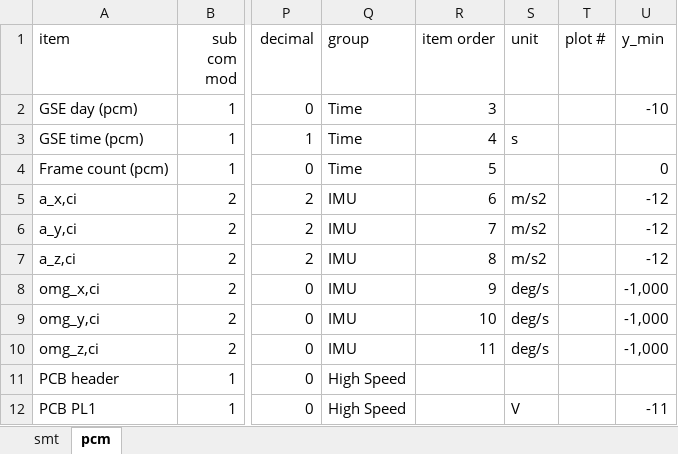
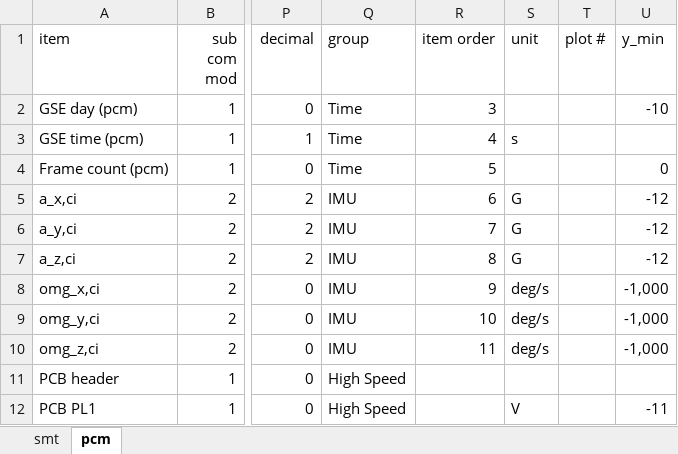
Before and after one commit to akirakawasaki/DES-QL, an Excel workbook: config_tlm.xlsx, sheet pcm, drawn as a sheet; only a part is shown, gaps mark what is left out; values as stored, in another font and other column widths than the file's, no borders; the diff names each change by its address in the sheet, - before the commit and + after, or states it on an @@ line.

Commit message:
v.2.7.14A

```diff
--- a/config_tlm.xlsx (sheet pcm)
+++ b/config_tlm.xlsx (sheet pcm)
-S5:S7 (unit): m/s2
+S5:S7 (unit): G
```
